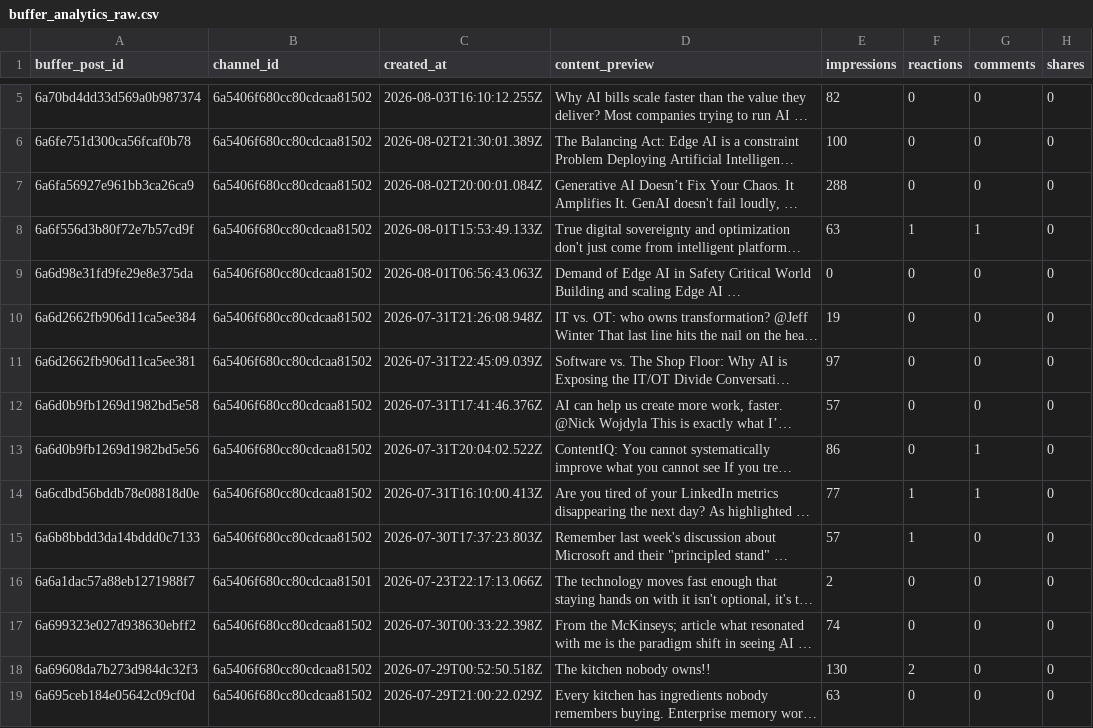
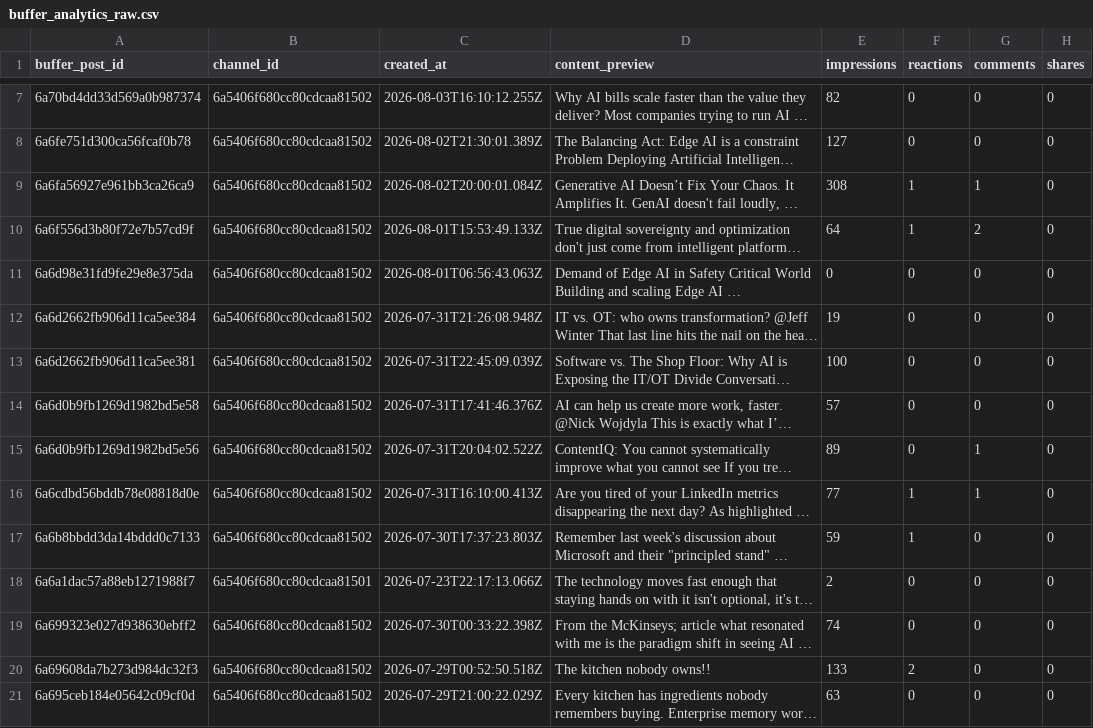
Before and after one commit to Straventis/contentIQ, a CSV file: src/_data/buffer_analytics_raw.csv, drawn as a sheet; only a part is shown, gaps mark what is left out; long unchanged cells end in …; addresses are those after the commit; the diff covers the shown part only; the diff names each change by its address in the sheet, - before the commit and + after, or states it on an @@ line.

```diff
--- a/src/_data/buffer_analytics_raw.csv
+++ b/src/_data/buffer_analytics_raw.csv
-E8 (impressions): 100
+E8 (impressions): 127
-E9 (impressions): 288
+E9 (impressions): 308
-F9 (reactions): 0
+F9 (reactions): 1
-G9 (comments): 0
+G9 (comments): 1
-E10 (impressions): 63
+E10 (impressions): 64
-G10 (comments): 1
+G10 (comments): 2
-E13 (impressions): 97
+E13 (impressions): 100
-E15 (impressions): 86
+E15 (impressions): 89
-E17 (impressions): 57
+E17 (impressions): 59
-E20 (impressions): 130
+E20 (impressions): 133
```
Also changed, not shown: 2 added rows and 14 edited cells elsewhere in this file, src/_data/master.csv.
